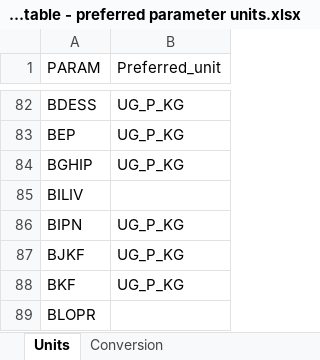
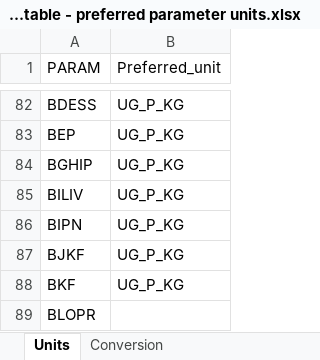
Before and after one commit to DagHjermann/Milkys2, an Excel workbook: Input_data/Lookup table - preferred parameter units.xlsx, sheet Units, drawn as a sheet; only a part is shown, gaps mark what is left out; values as stored, in another font and other column widths than the file's, no borders; the diff names each change by its address in the sheet, - before the commit and + after, or states it on an @@ line.

```diff
--- a/Input_data/Lookup table - preferred parameter units.xlsx (sheet Units)
+++ b/Input_data/Lookup table - preferred parameter units.xlsx (sheet Units)
-B85 (Preferred_unit): (empty)
+B85 (Preferred_unit): UG_P_KG
```
Also changed, not shown: sheet Conversion, 1 other file.
